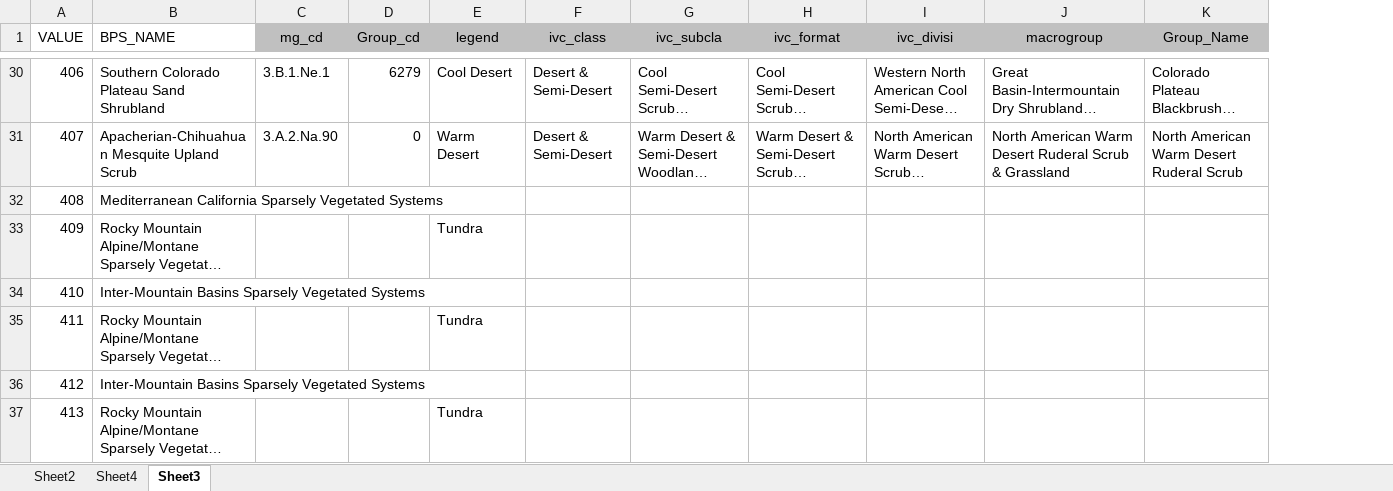
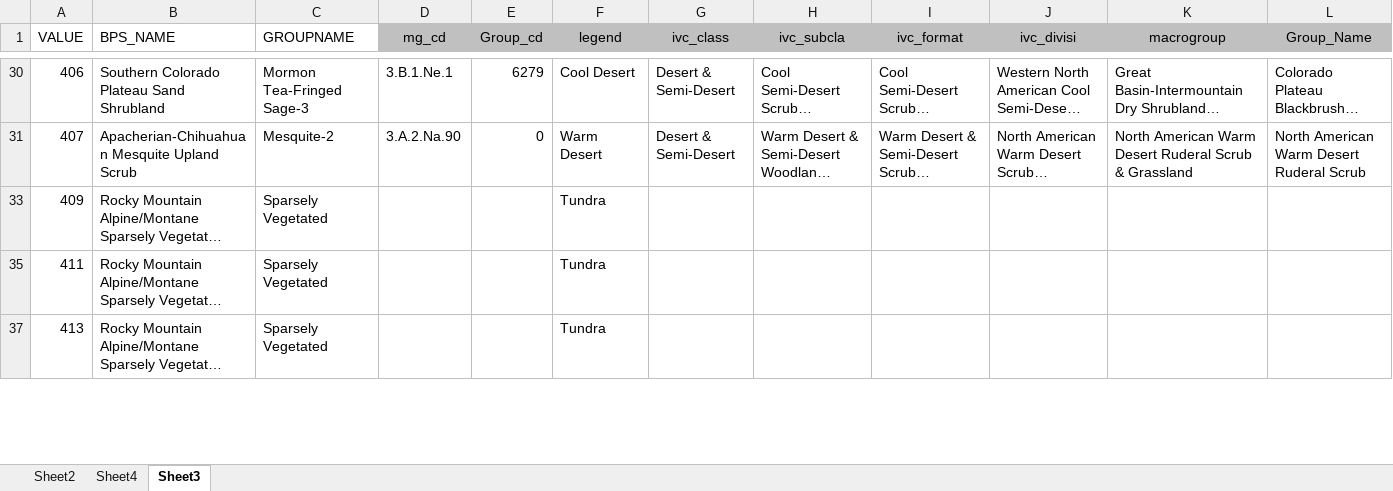
Before and after one commit to phytoclast/treeatlas, an Excel workbook: data/groups.xlsx, sheet Sheet3, drawn as a sheet; only a part is shown, gaps mark what is left out; long unchanged cells end in …; values as stored, in another font and other column widths than the file's, no borders; removed rows and columns are numbered as before the commit, all else as after; the diff covers the shown part only; the diff names each change by its address in the sheet, - before the commit and + after, or states it on an @@ line.

```diff
--- a/data/groups.xlsx (sheet Sheet3)
+++ b/data/groups.xlsx (sheet Sheet3)
+column C (GROUPNAME), rows 30-37: Mormon Tea-Fringed Sage-3 | Mesquite-2 | Sparsely Vegetated | Sparsely Vegetated | Sparsely Vegetated
-row 32: 408 | Mediterranean California Sparsely Vegetated Systems
-row 34: 410 | Inter-Mountain Basins Sparsely Vegetated Systems
-row 36: 412 | Inter-Mountain Basins Sparsely Vegetated Systems
```
Also changed, not shown: 37 removed rows, 118 edited cells and cell formats elsewhere in this sheet, sheet Sheet4, hidden cells, 1 other file.
